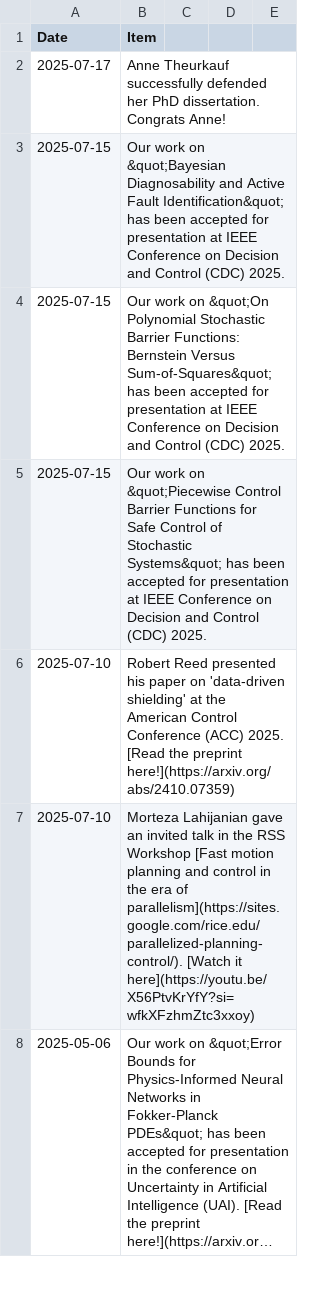
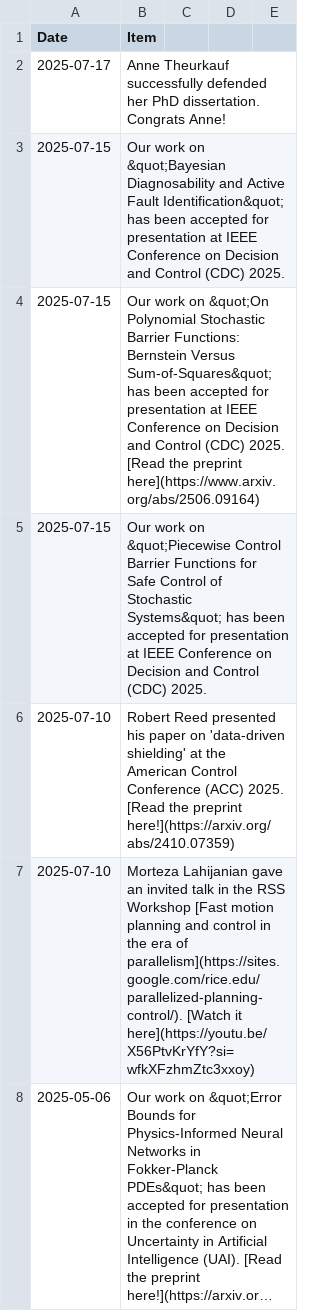
Before and after one commit to aria-systems-group/website, a CSV file: _data/news.csv, drawn as a sheet; only a part is shown; long unchanged cells end in ….

Commit message:
updated news

```diff
--- a/_data/news.csv
+++ b/_data/news.csv
@@ -3,3 +3,3 @@ Date,Item
 2025-07-15,"Our work on &quot;Bayesian Diagnosability and Active Fault Identification&quot; has been accepted for presentation at IEEE Conference on Decision and Control (CDC) 2025."
-2025-07-15,"Our work on &quot;On Polynomial Stochastic Barrier Functions: Bernstein Versus Sum-of-Squares&quot; has been accepted for presentation at IEEE Conference on Decision and Control (CDC) 2025."
+2025-07-15,"Our work on &quot;On Polynomial Stochastic Barrier Functions: Bernstein Versus Sum-of-Squares&quot; has been accepted for presentation at IEEE Conference on Decision and Control (CDC) 2025. [Read the preprint here](https://www.arxiv.org/abs/2506.09164)"
 2025-07-15,"Our work on &quot;Piecewise Control Barrier Functions for Safe Control of Stochastic Systems&quot; has been accepted for presentation at IEEE Conference on Decision and Control (CDC) 2025."
```
